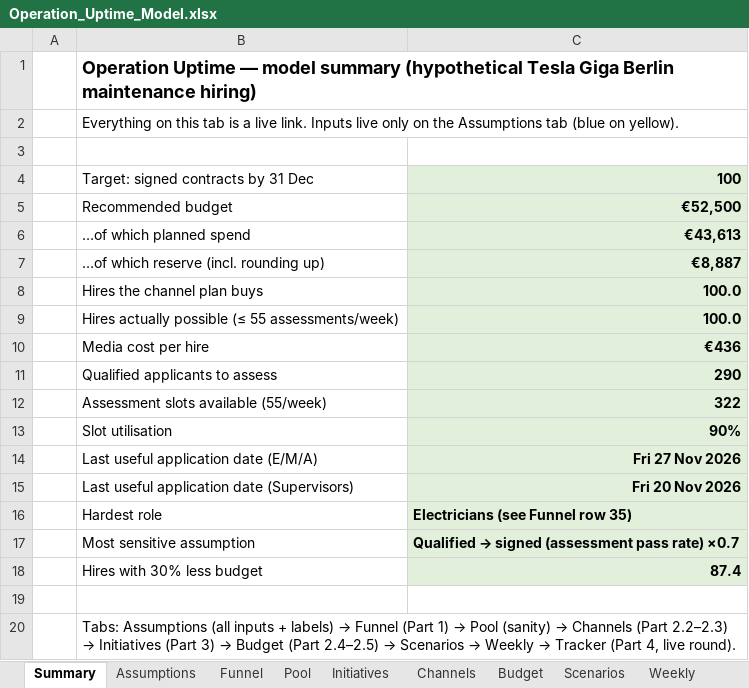
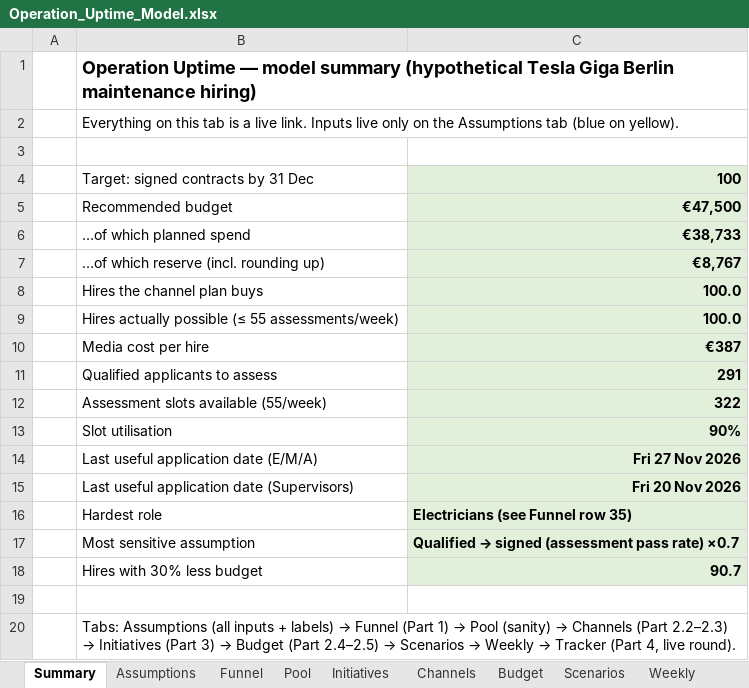
Before and after one commit to Anurag160596/haystack, an Excel workbook: operation_uptime/Operation_Uptime_Model.xlsx, sheet Summary, drawn as a sheet; values as stored, in another font and other column widths than the file's, no borders; the diff names each change by its address in the sheet, - before the commit and + after, or states it on an @@ line.

```diff
--- a/operation_uptime/Operation_Uptime_Model.xlsx (sheet Summary)
+++ b/operation_uptime/Operation_Uptime_Model.xlsx (sheet Summary)
-C5: €52,500
+C5: €47,500
-C6: €43,613
+C6: €38,733
-C7: €8,887
+C7: €8,767
-C10: €436
+C10: €387
-C11: 290
+C11: 291
-C18: 87.4
+C18: 90.7
```
Also changed, not shown: sheet Weekly, sheet Scenarios, sheet Channels, sheet Tracker, sheet Budget, sheet Assumptions, 3 more sheets, formulas that keep their value, 2 other files.
